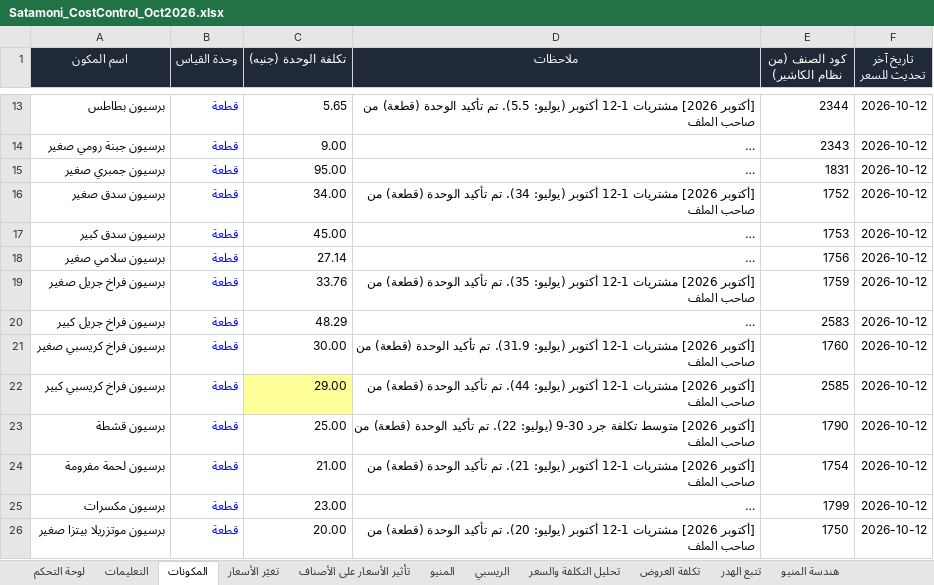
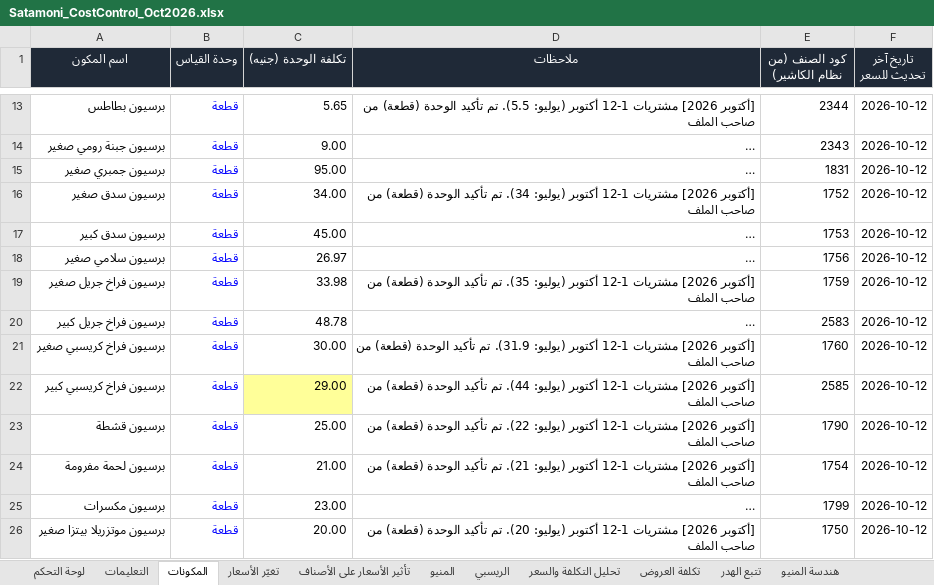
Before and after one commit to andriasatamoni-del/satamoni-backend, an Excel workbook: docs/cost-control/Satamoni_CostControl_Oct2026.xlsx, sheet المكونات, drawn as a sheet; only a part is shown, gaps mark what is left out; long unchanged cells end in …; values as stored, in another font and other column widths than the file's, no borders; the diff covers the shown part only; the diff names each change by its address in the sheet, - before the commit and + after, or states it on an @@ line.

```diff
--- a/docs/cost-control/Satamoni_CostControl_Oct2026.xlsx (sheet المكونات)
+++ b/docs/cost-control/Satamoni_CostControl_Oct2026.xlsx (sheet المكونات)
-C18 (تكلفة الوحدة (جنيه)): 27.14
+C18 (تكلفة الوحدة (جنيه)): 26.97
-C19 (تكلفة الوحدة (جنيه)): 33.76
+C19 (تكلفة الوحدة (جنيه)): 33.98
-C20 (تكلفة الوحدة (جنيه)): 48.29
+C20 (تكلفة الوحدة (جنيه)): 48.78
-D23 (ملاحظات): [أكتوبر 2026] متوسط تكلفة جرد 30-9 (يوليو: 22).…
+D23 (ملاحظات): [أكتوبر 2026] مشتريات 1-12 أكتوبر (يوليو: 22).…
```
Also changed, not shown: 27 edited cells and cell formats elsewhere in this sheet, sheet تحليل التكلفة والسعر, sheet تأثير الأسعار على الأصناف, sheet تغيّر الأسعار, sheet الريسبي, sheet هندسة المنيو, sheet تكلفة العروض, 3 more sheets, formulas that keep their value, hidden cells, charts or pictures.
